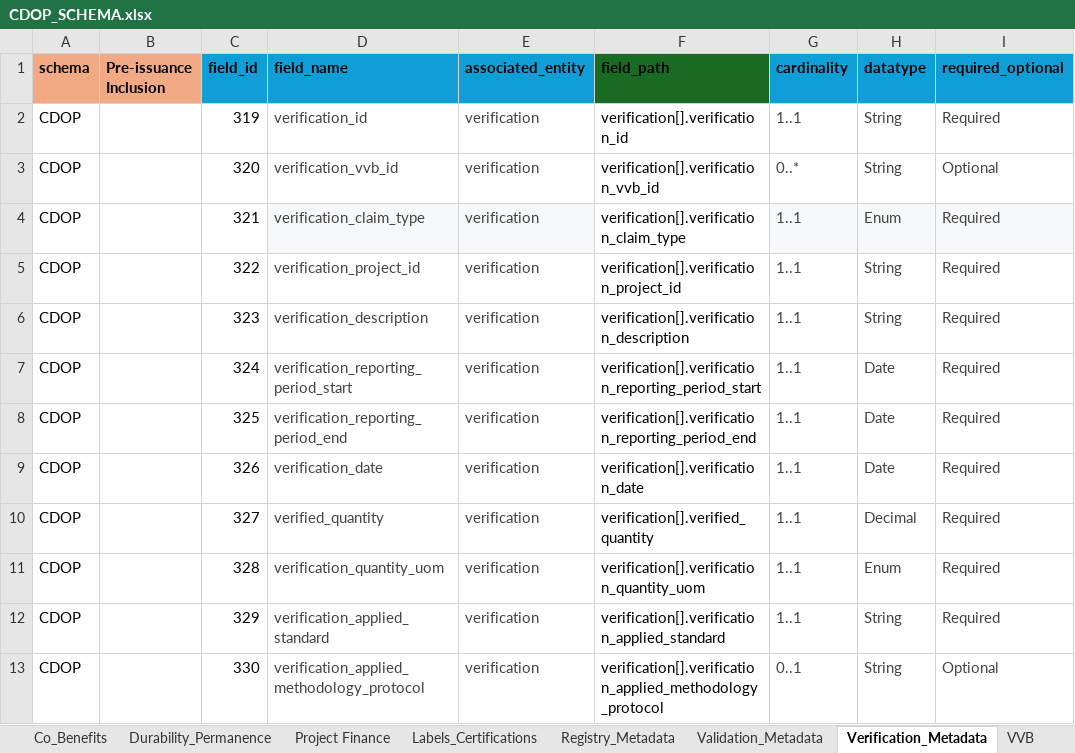
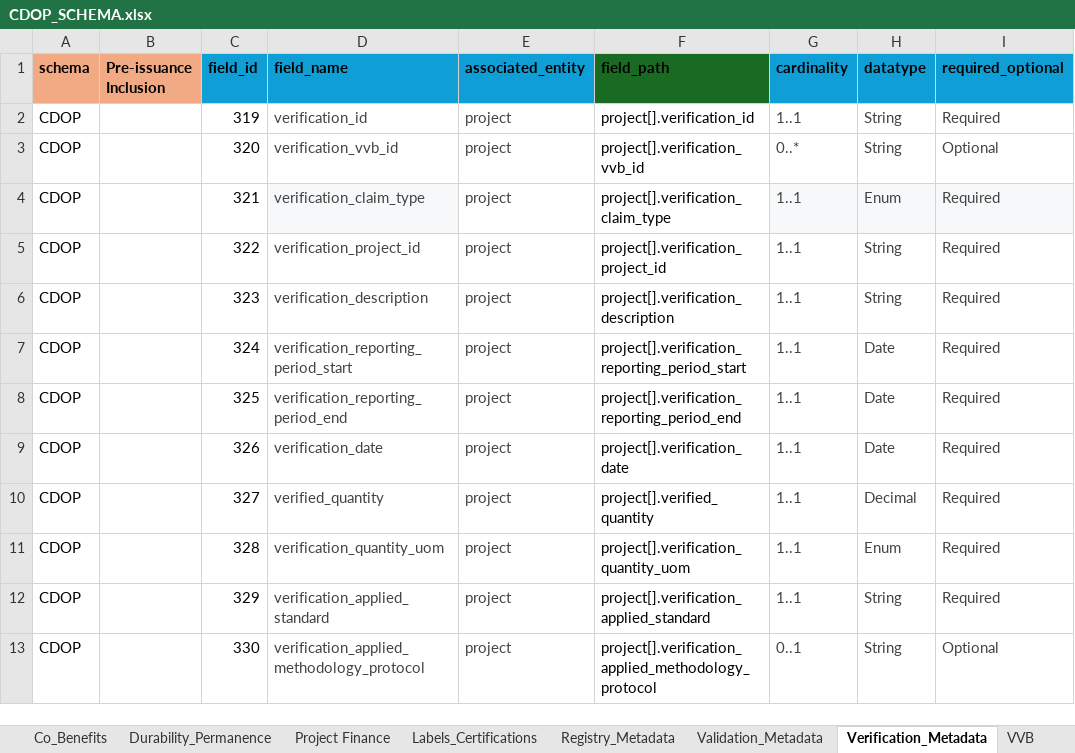
Before and after one commit to Carbon-Data-Open-Protocol/Carbon-Data-Open-Protocol, an Excel workbook: docs/CDOP_SCHEMA.xlsx, sheet Verification_Metadata, drawn as a sheet; only a part is shown; values as stored, in another font and other column widths than the file's, no borders; the diff covers the shown part only; the diff names each change by its address in the sheet, - before the commit and + after, or states it on an @@ line.

Commit message:
Add files via upload
Uploading updated verification metadata file to generate artifacts

```diff
--- a/docs/CDOP_SCHEMA.xlsx (sheet Verification_Metadata)
+++ b/docs/CDOP_SCHEMA.xlsx (sheet Verification_Metadata)
-E2:E13 (associated_entity): verification
+E2:E13 (associated_entity): project
-F2 (field_path): verification[].verification_id
+F2 (field_path): project[].verification_id
-F3 (field_path): verification[].verification_vvb_id
+F3 (field_path): project[].verification_vvb_id
-E4 fill: #F6F8F9
+E4 fill: none
-F4 (field_path): verification[].verification_claim_type
+F4 (field_path): project[].verification_claim_type
-F5 (field_path): verification[].verification_project_id
+F5 (field_path): project[].verification_project_id
-F6 (field_path): verification[].verification_description
+F6 (field_path): project[].verification_description
-F7 (field_path): verification[].verification_reporting_period_start
+F7 (field_path): project[].verification_reporting_period_start
-F8 (field_path): verification[].verification_reporting_period_end
+F8 (field_path): project[].verification_reporting_period_end
-F9 (field_path): verification[].verification_date
+F9 (field_path): project[].verification_date
-F10 (field_path): verification[].verified_quantity
+F10 (field_path): project[].verified_quantity
-F11 (field_path): verification[].verification_quantity_uom
+F11 (field_path): project[].verification_quantity_uom
-F12 (field_path): verification[].verification_applied_standard
+F12 (field_path): project[].verification_applied_standard
-F13 (field_path): verification[].verification_applied_methodology_protocol
+F13 (field_path): project[].verification_applied_methodology_protocol
```
Also changed, not shown: 24 edited cells and cell formats elsewhere in this sheet.
